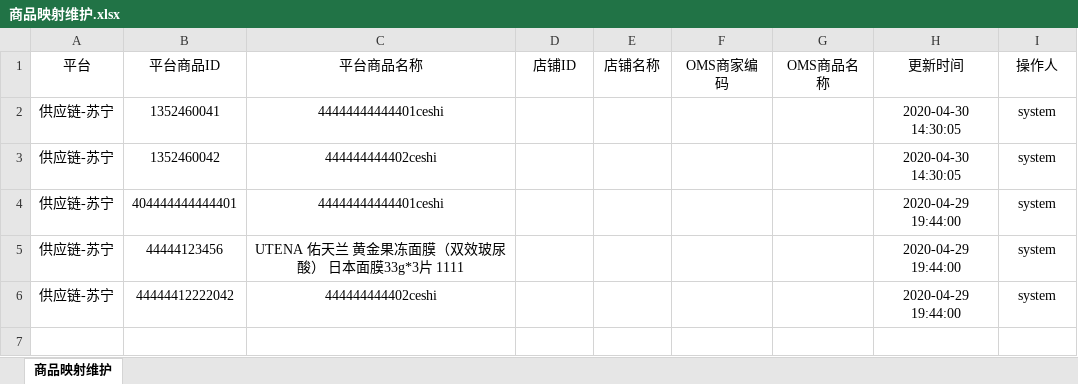
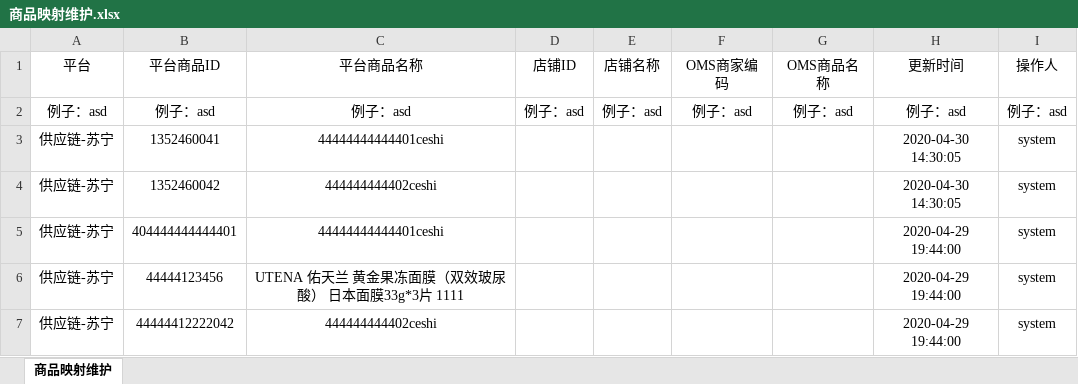
Before and after one commit to MAKEOnesDestiny/excel, an Excel workbook: src/main/resources/商品映射维护.xlsx, sheet 商品映射维护, drawn as a sheet; values as stored, in another font and other column widths than the file's, no borders; the diff names each change by its address in the sheet, - before the commit and + after, or states it on an @@ line.

```diff
--- a/src/main/resources/商品映射维护.xlsx (sheet 商品映射维护)
+++ b/src/main/resources/商品映射维护.xlsx (sheet 商品映射维护)
+row 2: 例子：asd | 例子：asd | 例子：asd | 例子：asd | 例子：asd | 例子：asd | 例子：asd | 例子：asd | 例子：asd
```
Also changed, not shown: 7 other files.
